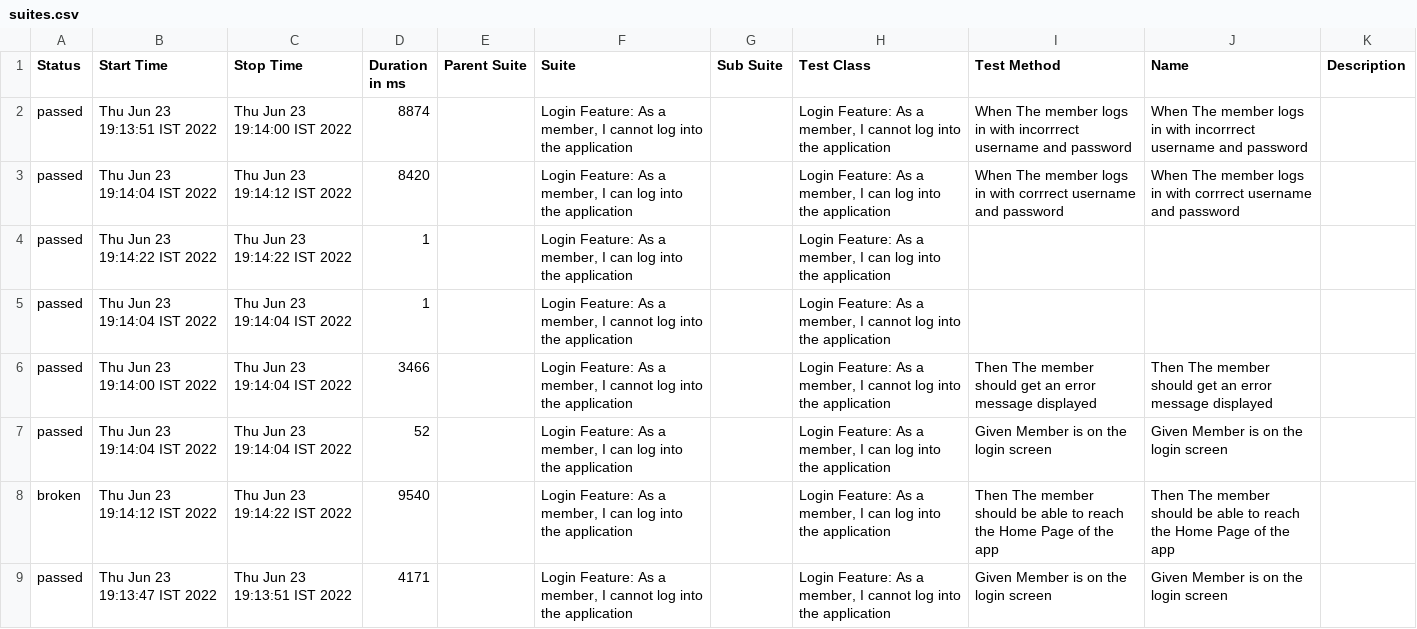
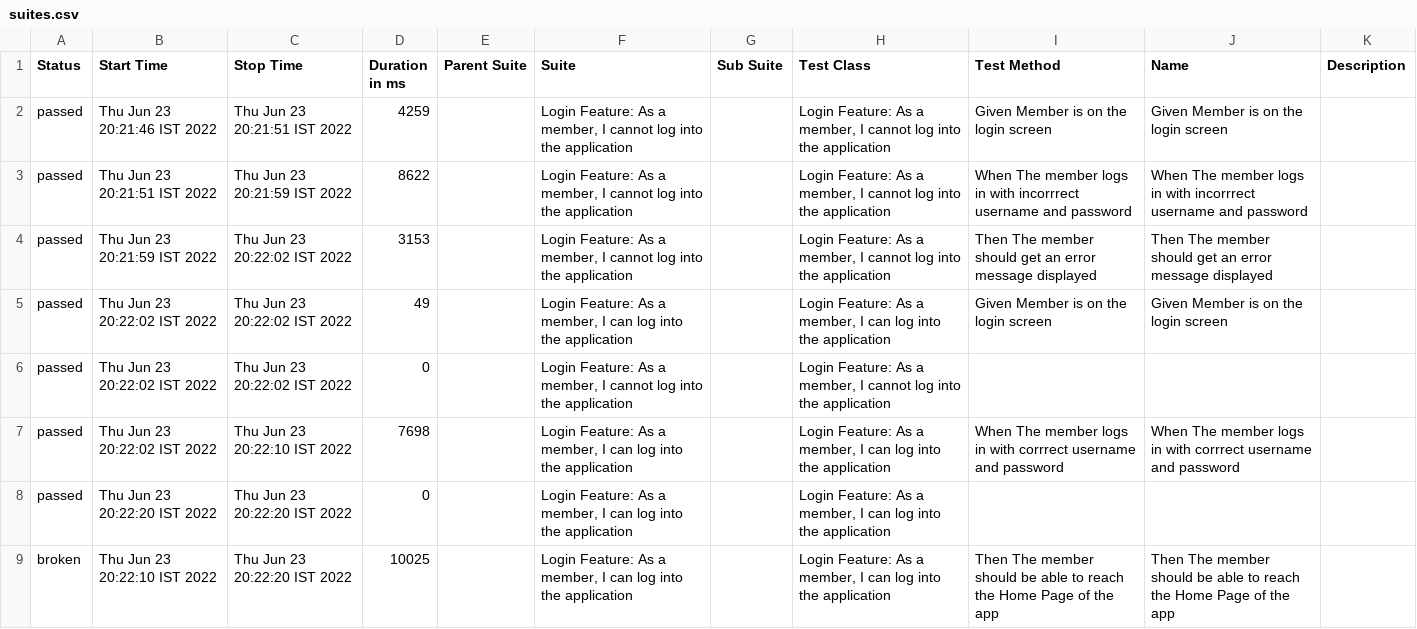
Before and after one commit to TahaBikanerwala/WebDriverIO-Framework, a CSV file: allure-report/data/suites.csv, drawn as a sheet.

```diff
--- a/allure-report/data/suites.csv
+++ b/allure-report/data/suites.csv
@@ -1,9 +1,9 @@
 "Status","Start Time","Stop Time","Duration in ms","Parent Suite","Suite","Sub Suite","Test Class","Test Method","Name","Description"
-"passed","Thu Jun 23 19:13:51 IST 2022","Thu Jun 23 19:14:00 IST 2022","8874","","Login Feature: As a member, I cannot log into the application","","Login Feature: As a member, I cannot log into the application","When The member logs in with incorrrect username and password","When The member logs in with incorrrect username and password",""
-"passed","Thu Jun 23 19:14:04 IST 2022","Thu Jun 23 19:14:12 IST 2022","8420","","Login Feature: As a member, I can log into the application","","Login Feature: As a member, I can log into the application","When The member logs in with corrrect username and password","When The member logs in with corrrect username and password",""
-"passed","Thu Jun 23 19:14:22 IST 2022","Thu Jun 23 19:14:22 IST 2022","1","","Login Feature: As a member, I can log into the application","","Login Feature: As a member, I can log into the application","","",""
-"passed","Thu Jun 23 19:14:04 IST 2022","Thu Jun 23 19:14:04 IST 2022","1","","Login Feature: As a member, I cannot log into the application","","Login Feature: As a member, I cannot log into the application","","",""
-"passed","Thu Jun 23 19:14:00 IST 2022","Thu Jun 23 19:14:04 IST 2022","3466","","Login Feature: As a member, I cannot log into the application","","Login Feature: As a member, I cannot log into the application","Then The member should get an error message displayed","Then The member should get an error message displayed",""
-"passed","Thu Jun 23 19:14:04 IST 2022","Thu Jun 23 19:14:04 IST 2022","52","","Login Feature: As a member, I can log into the application","","Login Feature: As a member, I can log into the application","Given Member is on the login screen","Given Member is on the login screen",""
-"broken","Thu Jun 23 19:14:12 IST 2022","Thu Jun 23 19:14:22 IST 2022","9540","","Login Feature: As a member, I can log into the application","","Login Feature: As a member, I can log into the application","Then The member should be able to reach the Home Page of the app","Then The member should be able to reach the Home Page of the app",""
-"passed","Thu Jun 23 19:13:47 IST 2022","Thu Jun 23 19:13:51 IST 2022","4171","","Login Feature: As a member, I cannot log into the application","","Login Feature: As a member, I cannot log into the application","Given Member is on the login screen","Given Member is on the login screen",""
+"passed","Thu Jun 23 20:21:46 IST 2022","Thu Jun 23 20:21:51 IST 2022","4259","","Login Feature: As a member, I cannot log into the application","","Login Feature: As a member, I cannot log into the application","Given Member is on the login screen","Given Member is on the login screen",""
+"passed","Thu Jun 23 20:21:51 IST 2022","Thu Jun 23 20:21:59 IST 2022","8622","","Login Feature: As a member, I cannot log into the application","","Login Feature: As a member, I cannot log into the application","When The member logs in with incorrrect username and password","When The member logs in with incorrrect username and password",""
+"passed","Thu Jun 23 20:21:59 IST 2022","Thu Jun 23 20:22:02 IST 2022","3153","","Login Feature: As a member, I cannot log into the application","","Login Feature: As a member, I cannot log into the application","Then The member should get an error message displayed","Then The member should get an error message displayed",""
+"passed","Thu Jun 23 20:22:02 IST 2022","Thu Jun 23 20:22:02 IST 2022","49","","Login Feature: As a member, I can log into the application","","Login Feature: As a member, I can log into the application","Given Member is on the login screen","Given Member is on the login screen",""
+"passed","Thu Jun 23 20:22:02 IST 2022","Thu Jun 23 20:22:02 IST 2022","0","","Login Feature: As a member, I cannot log into the application","","Login Feature: As a member, I cannot log into the application","","",""
+"passed","Thu Jun 23 20:22:02 IST 2022","Thu Jun 23 20:22:10 IST 2022","7698","","Login Feature: As a member, I can log into the application","","Login Feature: As a member, I can log into the application","When The member logs in with corrrect username and password","When The member logs in with corrrect username and password",""
+"passed","Thu Jun 23 20:22:20 IST 2022","Thu Jun 23 20:22:20 IST 2022","0","","Login Feature: As a member, I can log into the application","","Login Feature: As a member, I can log into the application","","",""
+"broken","Thu Jun 23 20:22:10 IST 2022","Thu Jun 23 20:22:20 IST 2022","10025","","Login Feature: As a member, I can log into the application","","Login Feature: As a member, I can log into the application","Then The member should be able to reach the Home Page of the app","Then The member should be able to reach the Home Page of the app",""
```
Also changed, not shown: 27 other files.
